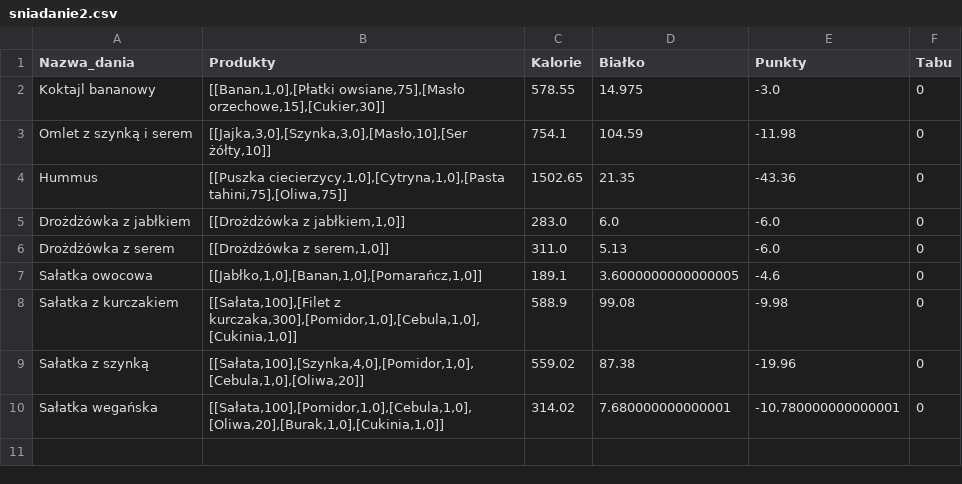
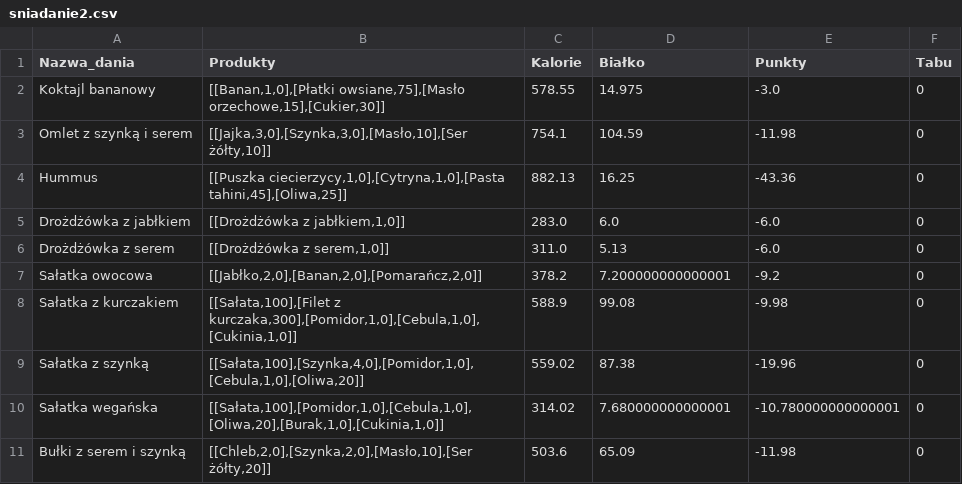
Before and after one commit to MARIAMJESTEM/BO, a CSV file: bazy_danych/sniadanie2.csv, drawn as a sheet.

```diff
--- a/bazy_danych/sniadanie2.csv
+++ b/bazy_danych/sniadanie2.csv
@@ -3,6 +3,6 @@ Koktajl bananowy;[[Banan,1,0],[Płatki owsiane,75],[Masło orzechowe,15],[Cukier
 Omlet z szynką i serem;[[Jajka,3,0],[Szynka,3,0],[Masło,10],[Ser żółty,10]];754.1;104.59;-11.98;0
-Hummus;[[Puszka ciecierzycy,1,0],[Cytryna,1,0],[Pasta tahini,75],[Oliwa,75]];1502.65;21.35;-43.36;0
+Hummus;[[Puszka ciecierzycy,1,0],[Cytryna,1,0],[Pasta tahini,45],[Oliwa,25]];882.13;16.25;-43.36;0
 Drożdżówka z jabłkiem;[[Drożdżówka z jabłkiem,1,0]];283.0;6.0;-6.0;0
 Drożdżówka z serem;[[Drożdżówka z serem,1,0]];311.0;5.13;-6.0;0
-Sałatka owocowa;[[Jabłko,1,0],[Banan,1,0],[Pomarańcz,1,0]];189.1;3.6000000000000005;-4.6;0
+Sałatka owocowa;[[Jabłko,2,0],[Banan,2,0],[Pomarańcz,2,0]];378.2;7.200000000000001;-9.2;0
 Sałatka z kurczakiem;[[Sałata,100],[Filet z kurczaka,300],[Pomidor,1,0],[Cebula,1,0],[Cukinia,1,0]];588.9;99.08;-9.98;0
@@ -10 +10,2 @@ Sałatka z szynką;[[Sałata,100],[Szynka,4,0],[Pomidor,1,0],[Cebula,1,0],[Oliwa
 Sałatka wegańska;[[Sałata,100],[Pomidor,1,0],[Cebula,1,0],[Oliwa,20],[Burak,1,0],[Cukinia,1,0]];314.02;7.680000000000001;-10.780000000000001;0
+Bułki z serem i szynką;[[Chleb,2,0],[Szynka,2,0],[Masło,10],[Ser żółty,20]];503.6;65.09;-11.98;0
```
Also changed, not shown: bazy_danych/kolacja.csv, bazy_danych/lodowka.csv, 7 other files.
